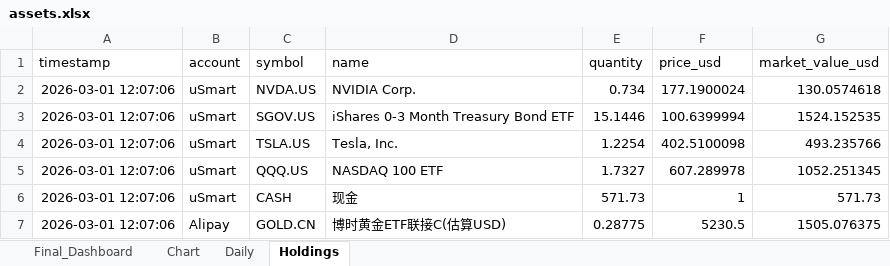
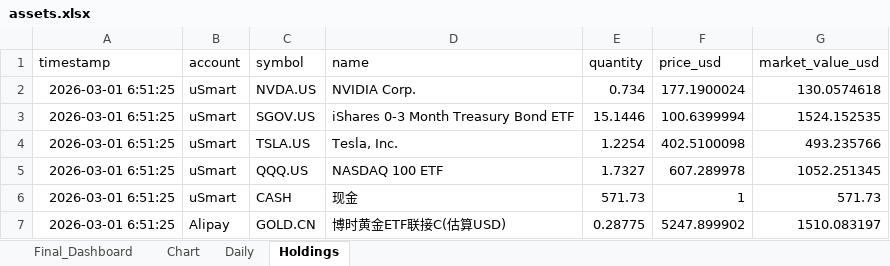
Before and after one commit to zcxixixi/Asset-Management, an Excel workbook: assets.xlsx, sheet Holdings, drawn as a sheet; values as stored, in another font and other column widths than the file's, no borders; the diff names each change by its address in the sheet, - before the commit and + after, or states it on an @@ line.

```diff
--- a/assets.xlsx (sheet Holdings)
+++ b/assets.xlsx (sheet Holdings)
-A2:A7 (timestamp): 2026-03-01 12:07:06
+A2:A7 (timestamp): 2026-03-01 6:51:25
-F7 (price_usd): 5230.5
+F7 (price_usd): 5247.899902
-G7 (market_value_usd): 1505.076375
+G7 (market_value_usd): 1510.083197
```
Also changed, not shown: sheet Daily, 2 other files.
